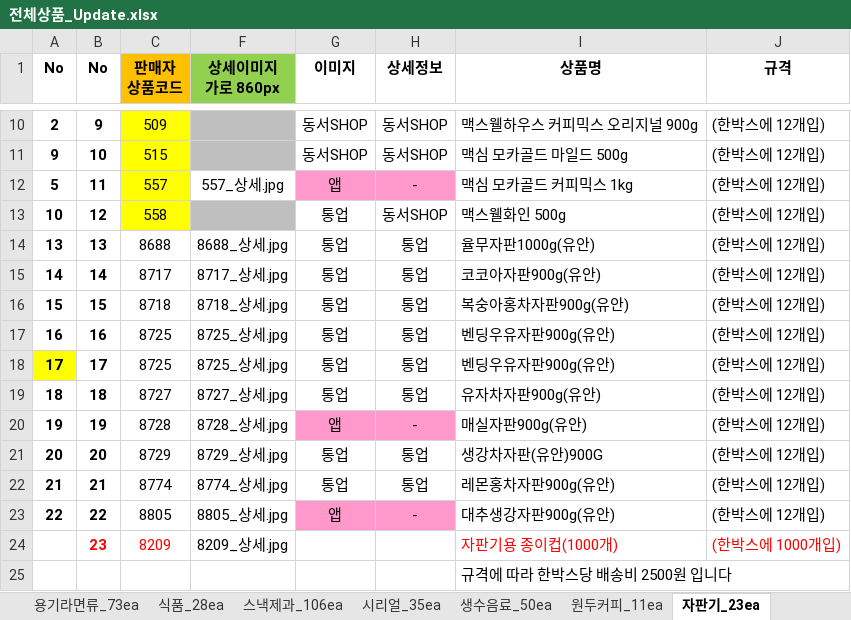
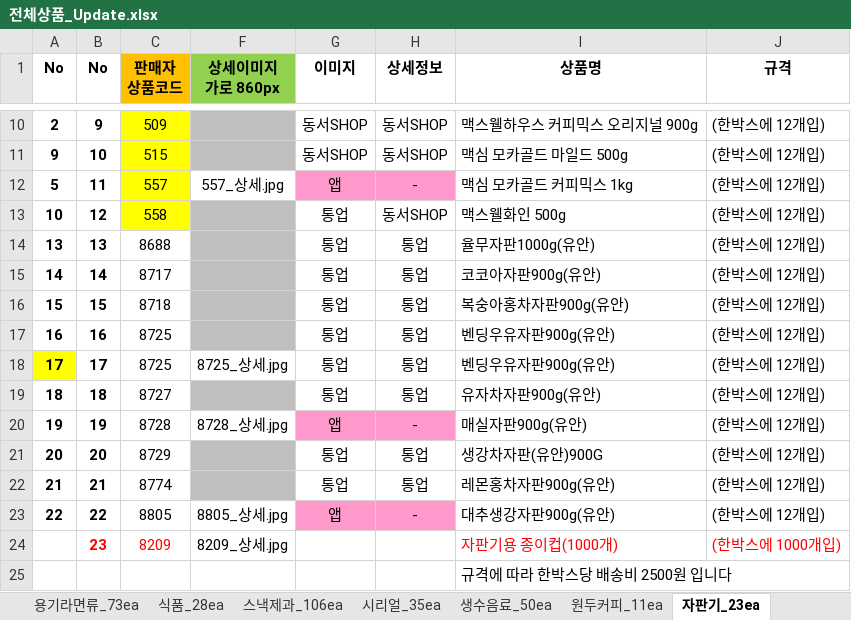
Before and after one commit to ArvidJoung/Tongup, an Excel workbook: 제품_20170414/전체상품_Update.xlsx, sheet 자판기_23ea, drawn as a sheet; only a part is shown, gaps mark what is left out; values as stored, in another font and other column widths than the file's, no borders; the diff names each change by its address in the sheet, - before the commit and + after, or states it on an @@ line.

Commit message:
[제품] 통업에 확인 요청 및 상세 이미지 요청 파일

```diff
--- a/제품_20170414/전체상품_Update.xlsx (sheet 자판기_23ea)
+++ b/제품_20170414/전체상품_Update.xlsx (sheet 자판기_23ea)
-F14 (상세이미지 가로 860px): 8688_상세.jpg
+F14 (상세이미지 가로 860px): (empty)
-F14:F17 fill: none
+F14:F17 fill: #BFBFBF
-F15 (상세이미지 가로 860px): 8717_상세.jpg
+F15 (상세이미지 가로 860px): (empty)
-F16 (상세이미지 가로 860px): 8718_상세.jpg
+F16 (상세이미지 가로 860px): (empty)
-F17 (상세이미지 가로 860px): 8725_상세.jpg
+F17 (상세이미지 가로 860px): (empty)
-F19 (상세이미지 가로 860px): 8727_상세.jpg
+F19 (상세이미지 가로 860px): (empty)
-F19 fill: none
+F19 fill: #BFBFBF
-F21 (상세이미지 가로 860px): 8729_상세.jpg
+F21 (상세이미지 가로 860px): (empty)
-F21:F22 fill: none
+F21:F22 fill: #BFBFBF
-F22 (상세이미지 가로 860px): 8774_상세.jpg
+F22 (상세이미지 가로 860px): (empty)
```
Also changed, not shown: sheet 원두커피_11ea.
